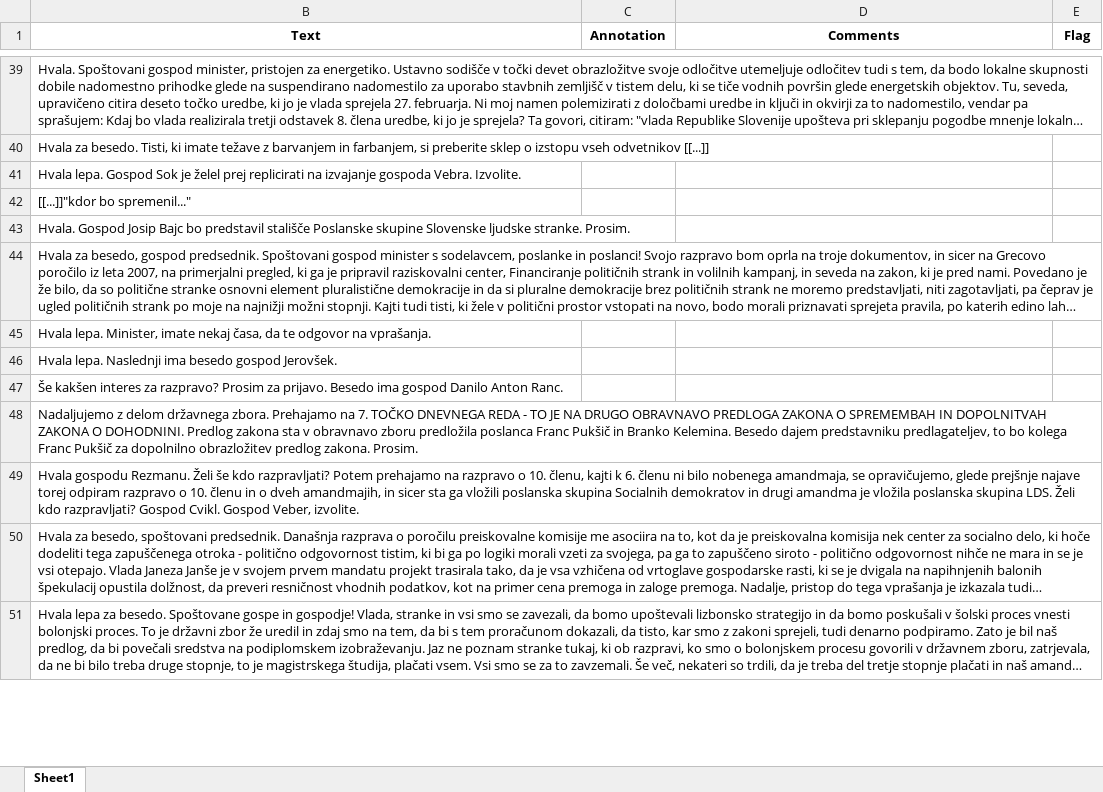
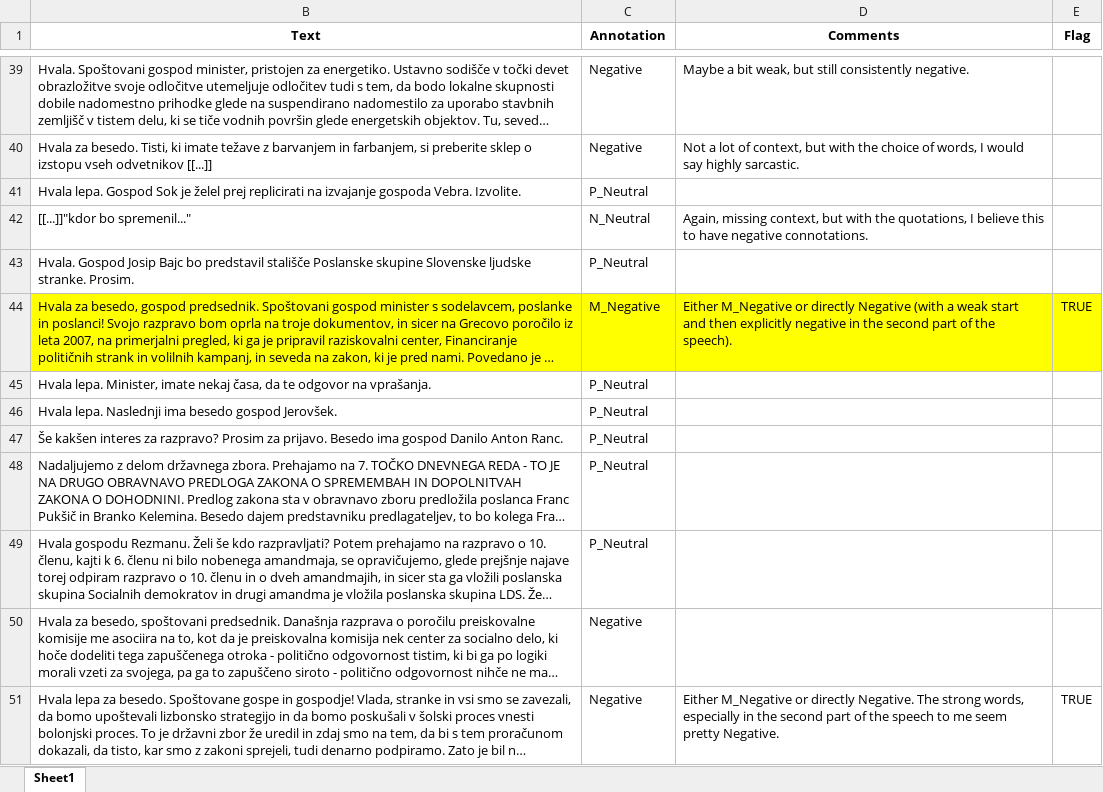
Before and after one commit to katjameden/ParlaMint_Sentiment, an Excel workbook: Annotation_Main/Main4/Main4_Katja.xlsx, sheet Sheet1, drawn as a sheet; only a part is shown, gaps mark what is left out; long unchanged cells end in …; values as stored, in another font and other column widths than the file's, no borders; the diff covers the shown part only; the diff names each change by its address in the sheet, - before the commit and + after, or states it on an @@ line.

```diff
--- a/Annotation_Main/Main4/Main4_Katja.xlsx (sheet Sheet1)
+++ b/Annotation_Main/Main4/Main4_Katja.xlsx (sheet Sheet1)
-C39:C40 (Annotation): (empty)
+C39:C40 (Annotation): Negative
-D39 (Comments): (empty)
+D39 (Comments): Maybe a bit weak, but still consistently negative.
-D40 (Comments): (empty)
+D40 (Comments): Not a lot of context, but with the choice of words, I would say highly sarcastic.
-C41 (Annotation): (empty)
+C41 (Annotation): P_Neutral
-C42 (Annotation): (empty)
+C42 (Annotation): N_Neutral
-D42 (Comments): (empty)
+D42 (Comments): Again, missing context, but with the quotations, I believe this to have negative connotations.
-C43 (Annotation): (empty)
+C43 (Annotation): P_Neutral
-B44:E44 fill: none
+B44:E44 fill: #FFFF00
-C44 (Annotation): (empty)
+C44 (Annotation): M_Negative
-D44 (Comments): (empty)
+D44 (Comments): Either M_Negative or directly Negative (with a weak start and then explicitly negative in the second part of the speech).
-E44 (Flag): (empty)
+E44 (Flag): TRUE
-C45:C49 (Annotation): (empty)
+C45:C49 (Annotation): P_Neutral
-C50:C51 (Annotation): (empty)
+C50:C51 (Annotation): Negative
-D51 (Comments): (empty)
+D51 (Comments): Either M_Negative or directly Negative. The strong words, especially in the second part of the speech to me seem pretty Negative.
-E51 (Flag): (empty)
+E51 (Flag): TRUE
```
Also changed, not shown: 83 edited cells and cell formats elsewhere in this sheet, 7 other files.
